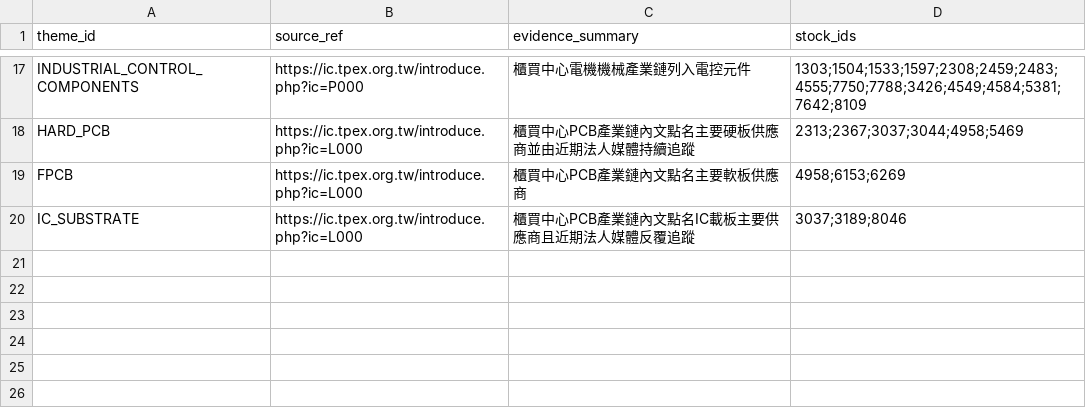
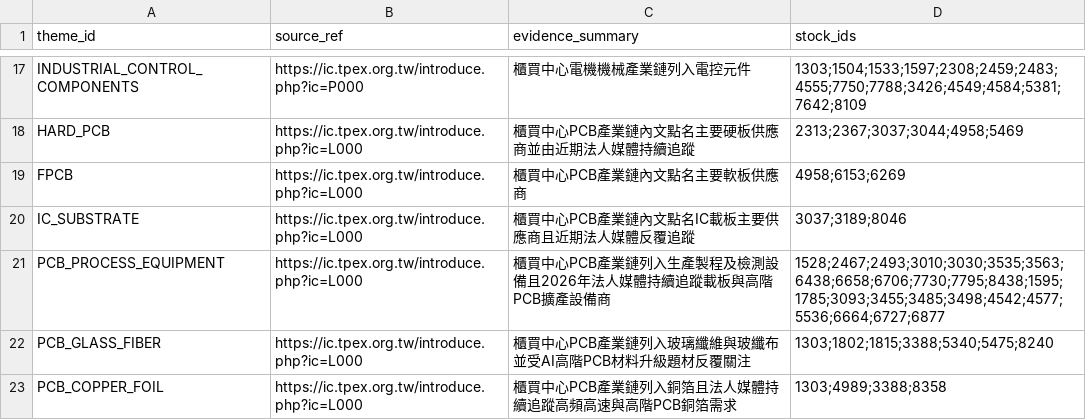
Before and after one commit to andryhappy0507-jpg/tw-stock-sector-radar, a CSV file: data/theme_depth_candidate_sources.csv, drawn as a sheet; only a part is shown, gaps mark what is left out; the diff names each change by its address in the sheet, - before the commit and + after, or states it on an @@ line.

Commit message:
Add PCB equipment and material candidate mappings

```diff
--- a/data/theme_depth_candidate_sources.csv
+++ b/data/theme_depth_candidate_sources.csv
+row 21: PCB_PROCESS_EQUIPMENT | https://ic.tpex.org.tw/introduce.php?ic=L000 | 櫃買中心PCB產業鏈列入生產製程及檢測設備且2026年法人媒體持續追蹤載板與高階PCB擴產設備商 | 1528;2467;2493;3010;3030;3535;3563;6438;6658;6706;7730;7795;8438;1595;1785;3093;3455;3485;3498;4542;4577;5536;6664;6727;6877
+row 22: PCB_GLASS_FIBER | https://ic.tpex.org.tw/introduce.php?ic=L000 | 櫃買中心PCB產業鏈列入玻璃纖維與玻纖布並受AI高階PCB材料升級題材反覆關注 | 1303;1802;1815;3388;5340;5475;8240
+row 23: PCB_COPPER_FOIL | https://ic.tpex.org.tw/introduce.php?ic=L000 | 櫃買中心PCB產業鏈列入銅箔且法人媒體持續追蹤高頻高速與高階PCB銅箔需求 | 1303;4989;3388;8358
```
